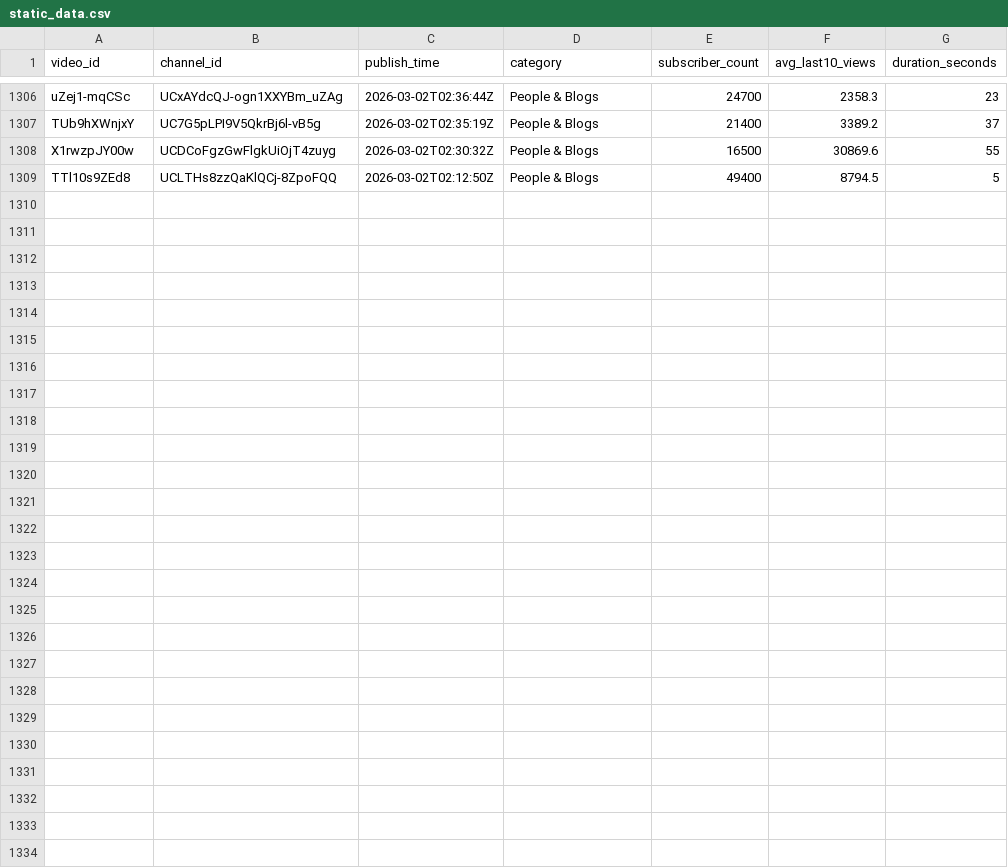
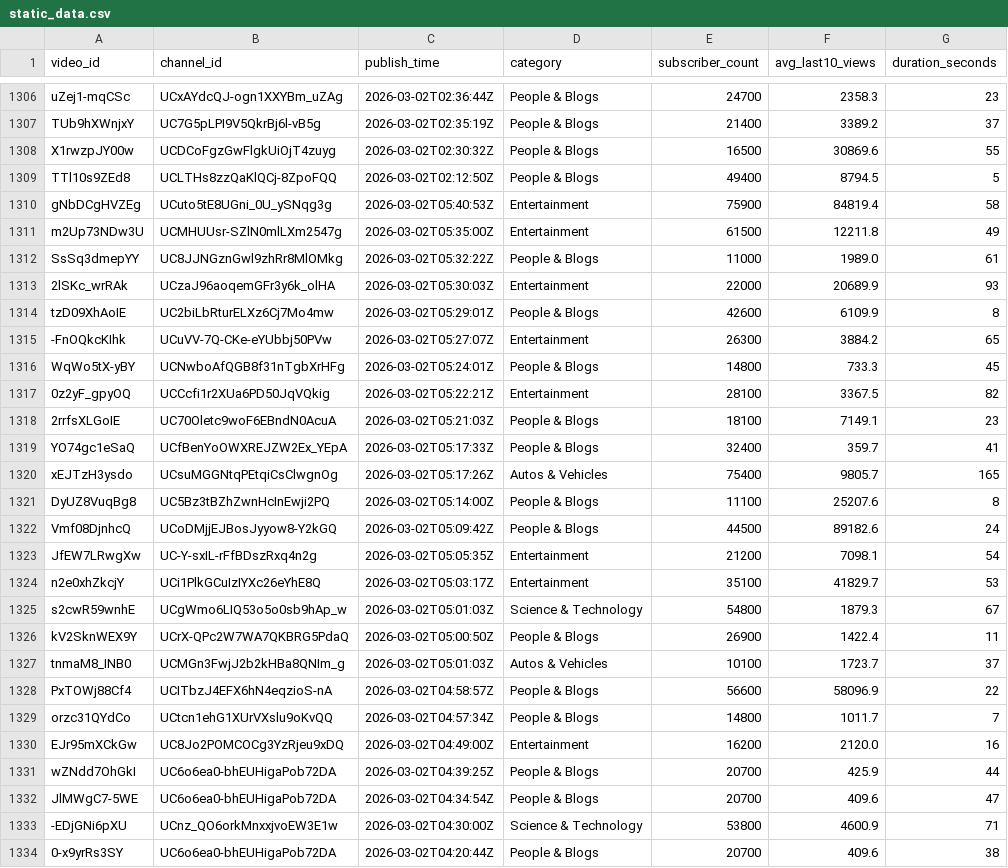
Before and after one commit to jaskiratkalra26/Youtube-Data-Extraction-Pipeline, a CSV file: static_data.csv, drawn as a sheet; only a part is shown, gaps mark what is left out.

```diff
--- a/static_data.csv
+++ b/static_data.csv
@@ -1309 +1309,26 @@ X1rwzpJY00w,UCDCoFgzGwFlgkUiOjT4zuyg,2026-03-02T02:30:32Z,People & Blogs,16500,3
 TTl10s9ZEd8,UCLTHs8zzQaKlQCj-8ZpoFQQ,2026-03-02T02:12:50Z,People & Blogs,49400,8794.5,5
+gNbDCgHVZEg,UCuto5tE8UGni_0U_ySNqg3g,2026-03-02T05:40:53Z,Entertainment,75900,84819.4,58
+m2Up73NDw3U,UCMHUUsr-SZlN0mlLXm2547g,2026-03-02T05:35:00Z,Entertainment,61500,12211.8,49
+SsSq3dmepYY,UC8JJNGznGwl9zhRr8MlOMkg,2026-03-02T05:32:22Z,People & Blogs,11000,1989.0,61
+2lSKc_wrRAk,UCzaJ96aoqemGFr3y6k_olHA,2026-03-02T05:30:03Z,Entertainment,22000,20689.9,93
+tzD09XhAoIE,UC2biLbRturELXz6Cj7Mo4mw,2026-03-02T05:29:01Z,People & Blogs,42600,6109.9,8
+-FnOQkcKIhk,UCuVV-7Q-CKe-eYUbbj50PVw,2026-03-02T05:27:07Z,Entertainment,26300,3884.2,65
+WqWo5tX-yBY,UCNwboAfQGB8f31nTgbXrHFg,2026-03-02T05:24:01Z,People & Blogs,14800,733.3,45
+0z2yF_gpyOQ,UCCcfi1r2XUa6PD50JqVQkig,2026-03-02T05:22:21Z,Entertainment,28100,3367.5,82
+2rrfsXLGoIE,UC70Oletc9woF6EBndN0AcuA,2026-03-02T05:21:03Z,People & Blogs,18100,7149.1,23
+YO74gc1eSaQ,UCfBenYoOWXREJZW2Ex_YEpA,2026-03-02T05:17:33Z,People & Blogs,32400,359.7,41
+xEJTzH3ysdo,UCsuMGGNtqPEtqiCsClwgnOg,2026-03-02T05:17:26Z,Autos & Vehicles,75400,9805.7,165
+DyUZ8VuqBg8,UC5Bz3tBZhZwnHcInEwji2PQ,2026-03-02T05:14:00Z,People & Blogs,11100,25207.6,8
+Vmf08DjnhcQ,UCoDMjjEJBosJyyow8-Y2kGQ,2026-03-02T05:09:42Z,People & Blogs,44500,89182.6,24
+JfEW7LRwgXw,UC-Y-sxIL-rFfBDszRxq4n2g,2026-03-02T05:05:35Z,Entertainment,21200,7098.1,54
+n2e0xhZkcjY,UCi1PlkGCuIzIYXc26eYhE8Q,2026-03-02T05:03:17Z,Entertainment,35100,41829.7,53
+s2cwR59wnhE,UCgWmo6LIQ53o5o0sb9hAp_w,2026-03-02T05:01:03Z,Science & Technology,54800,1879.3,67
+kV2SknWEX9Y,UCrX-QPc2W7WA7QKBRG5PdaQ,2026-03-02T05:00:50Z,People & Blogs,26900,1422.4,11
+tnmaM8_INB0,UCMGn3FwjJ2b2kHBa8QNIm_g,2026-03-02T05:01:03Z,Autos & Vehicles,10100,1723.7,37
+PxTOWj88Cf4,UCITbzJ4EFX6hN4eqzioS-nA,2026-03-02T04:58:57Z,People & Blogs,56600,58096.9,22
+orzc31QYdCo,UCtcn1ehG1XUrVXslu9oKvQQ,2026-03-02T04:57:34Z,People & Blogs,14800,1011.7,7
+EJr95mXCkGw,UC8Jo2POMCOCg3YzRjeu9xDQ,2026-03-02T04:49:00Z,Entertainment,16200,2120.0,16
+wZNdd7OhGkI,UC6o6ea0-bhEUHigaPob72DA,2026-03-02T04:39:25Z,People & Blogs,20700,425.9,44
+JlMWgC7-5WE,UC6o6ea0-bhEUHigaPob72DA,2026-03-02T04:34:54Z,People & Blogs,20700,409.6,47
+-EDjGNi6pXU,UCnz_QO6orkMnxxjvoEW3E1w,2026-03-02T04:30:00Z,Science & Technology,53800,4600.9,71
+0-x9yrRs3SY,UC6o6ea0-bhEUHigaPob72DA,2026-03-02T04:20:44Z,People & Blogs,20700,409.6,38
```
Also changed, not shown: hour1_data.csv, pending_videos.csv.
